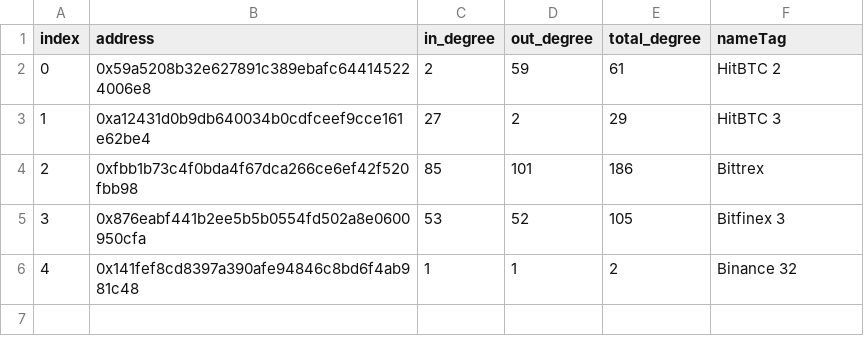
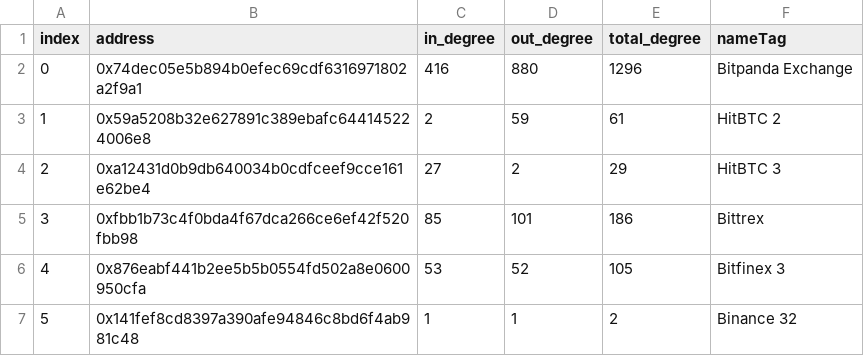
Before and after one commit to ognjen-crvic/caa-group03, a CSV file: datasource/labeled_sorted_addresses.csv, drawn as a sheet; addresses are those after the commit; the diff names each change by its address in the sheet, - before the commit and + after, or states it on an @@ line.

Commit message:
Label bitpanda address

```diff
--- a/datasource/labeled_sorted_addresses.csv
+++ b/datasource/labeled_sorted_addresses.csv
+row 2: 0 | 0x74dec05e5b894b0efec69cdf6316971802a2f9a1 | 416 | 880 | 1296 | Bitpanda Exchange
@@ column A (index) renumbered from row 3 down @@
```
